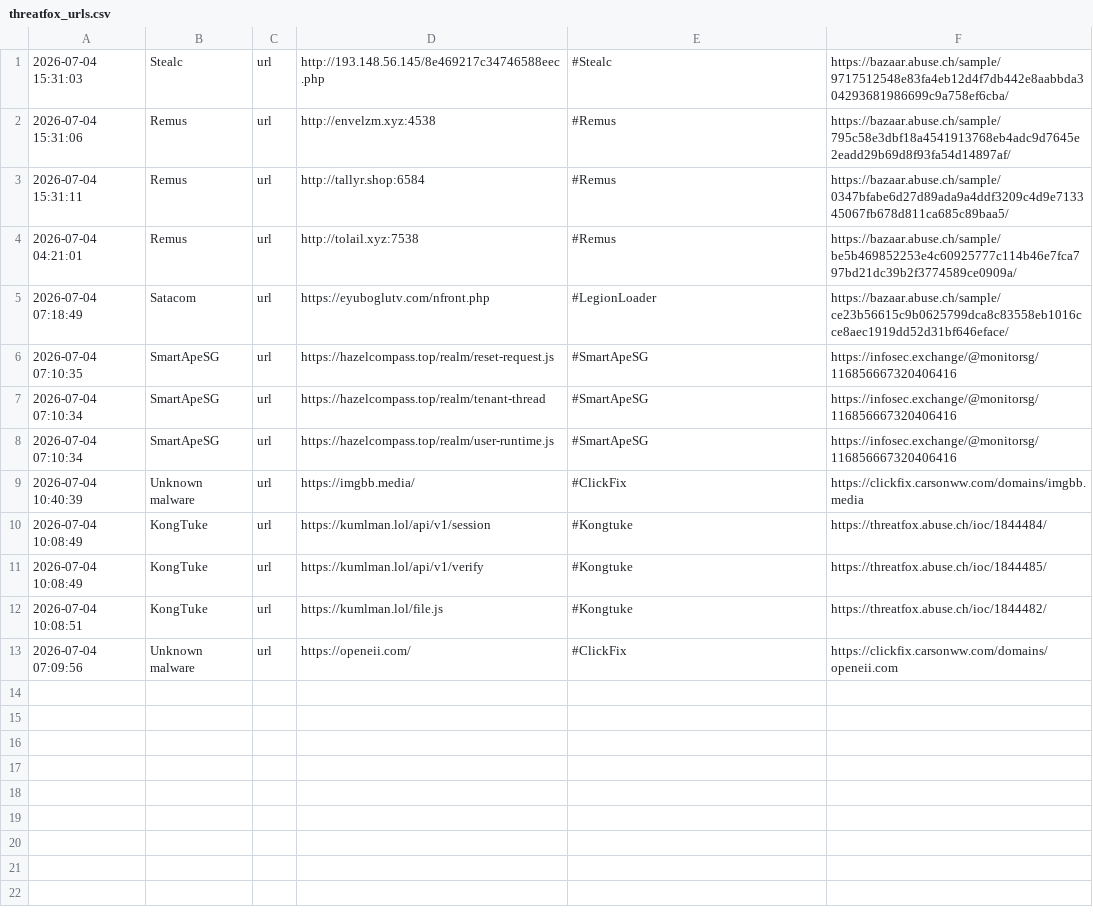
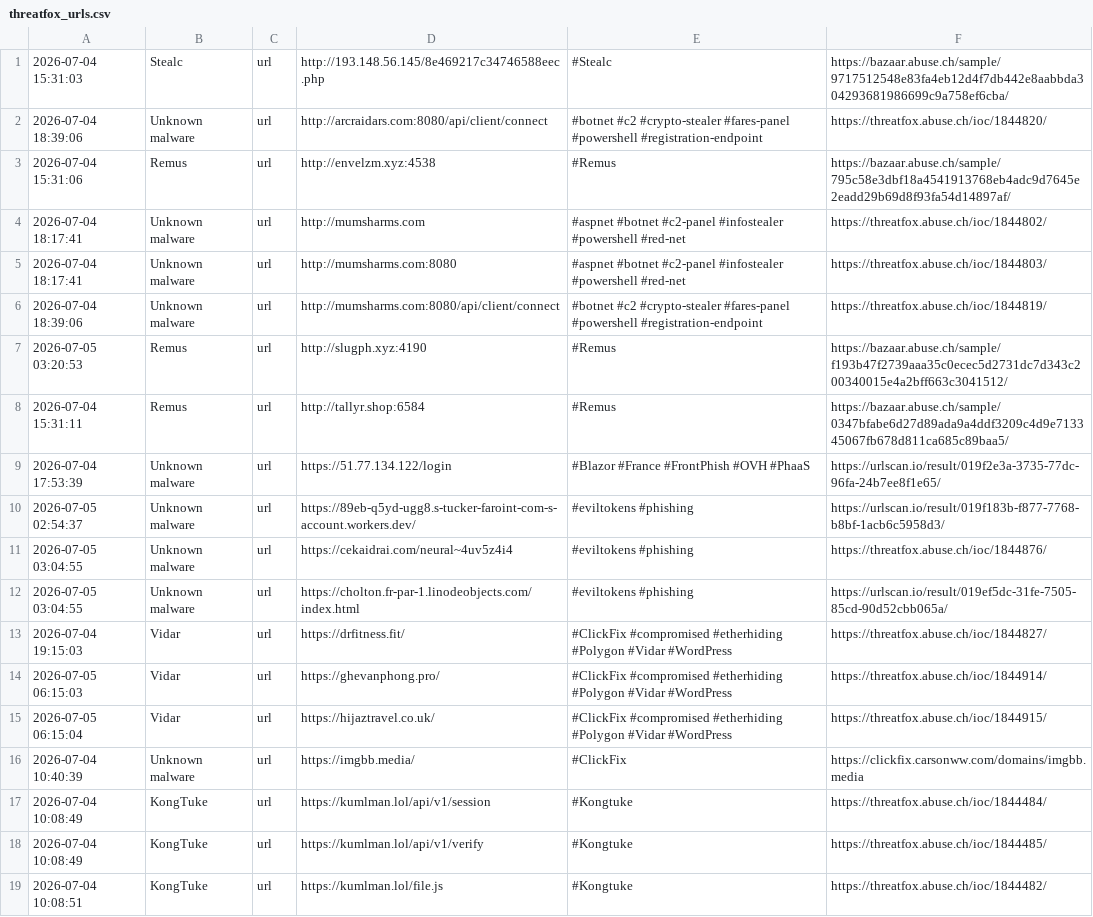
Before and after one commit to 0xShun/Threat-Intel-Data-Pipeline, a CSV file: reports/threatfox_urls.csv, drawn as a sheet.

```diff
--- a/reports/threatfox_urls.csv
+++ b/reports/threatfox_urls.csv
@@ -1,9 +1,16 @@
 2026-07-04 15:31:03,Stealc,url,http://193.148.56.145/8e469217c34746588eec.php,#Stealc,https://bazaar.abuse.ch/sample/9717512548e83fa4eb12d4f7db442e8aabbda304293681986699c9a758ef6cba/
+2026-07-04 18:39:06,Unknown malware,url,http://arcraidars.com:8080/api/client/connect,#botnet #c2 #crypto-stealer #fares-panel #powershell #registration-endpoint,https://threatfox.abuse.ch/ioc/1844820/
 2026-07-04 15:31:06,Remus,url,http://envelzm.xyz:4538,#Remus,https://bazaar.abuse.ch/sample/795c58e3dbf18a4541913768eb4adc9d7645e2eadd29b69d8f93fa54d14897af/
+2026-07-04 18:17:41,Unknown malware,url,http://mumsharms.com,#aspnet #botnet #c2-panel #infostealer #powershell #red-net,https://threatfox.abuse.ch/ioc/1844802/
+2026-07-04 18:17:41,Unknown malware,url,http://mumsharms.com:8080,#aspnet #botnet #c2-panel #infostealer #powershell #red-net,https://threatfox.abuse.ch/ioc/1844803/
+2026-07-04 18:39:06,Unknown malware,url,http://mumsharms.com:8080/api/client/connect,#botnet #c2 #crypto-stealer #fares-panel #powershell #registration-endpoint,https://threatfox.abuse.ch/ioc/1844819/
+2026-07-05 03:20:53,Remus,url,http://slugph.xyz:4190,#Remus,https://bazaar.abuse.ch/sample/f193b47f2739aaa35c0ecec5d2731dc7d343c200340015e4a2bff663c3041512/
 2026-07-04 15:31:11,Remus,url,http://tallyr.shop:6584,#Remus,https://bazaar.abuse.ch/sample/0347bfabe6d27d89ada9a4ddf3209c4d9e713345067fb678d811ca685c89baa5/
-2026-07-04 04:21:01,Remus,url,http://tolail.xyz:7538,#Remus,https://bazaar.abuse.ch/sample/be5b469852253e4c60925777c114b46e7fca797bd21dc39b2f3774589ce0909a/
-2026-07-04 07:18:49,Satacom,url,https://eyuboglutv.com/nfront.php,#LegionLoader,https://bazaar.abuse.ch/sample/ce23b56615c9b0625799dca8c83558eb1016cce8aec1919dd52d31bf646eface/
-2026-07-04 07:10:35,SmartApeSG,url,https://hazelcompass.top/realm/reset-request.js,#SmartApeSG,https://infosec.exchange/@monitorsg/116856667320406416
-2026-07-04 07:10:34,SmartApeSG,url,https://hazelcompass.top/realm/tenant-thread,#SmartApeSG,https://infosec.exchange/@monitorsg/116856667320406416
-2026-07-04 07:10:34,SmartApeSG,url,https://hazelcompass.top/realm/user-runtime.js,#SmartApeSG,https://infosec.exchange/@monitorsg/116856667320406416
+2026-07-04 17:53:39,Unknown malware,url,https://51.77.134.122/login,#Blazor #France #FrontPhish #OVH #PhaaS,https://urlscan.io/result/019f2e3a-3735-77dc-96fa-24b7ee8f1e65/
+2026-07-05 02:54:37,Unknown malware,url,https://89eb-q5yd-ugg8.s-tucker-faroint-com-s-account.workers.dev/,#eviltokens #phishing,https://urlscan.io/result/019f183b-f877-7768-b8bf-1acb6c5958d3/
+2026-07-05 03:04:55,Unknown malware,url,https://cekaidrai.com/neural~4uv5z4i4,#eviltokens #phishing,https://threatfox.abuse.ch/ioc/1844876/
+2026-07-05 03:04:55,Unknown malware,url,https://cholton.fr-par-1.linodeobjects.com/index.html,#eviltokens #phishing,https://urlscan.io/result/019ef5dc-31fe-7505-85cd-90d52cbb065a/
+2026-07-04 19:15:03,Vidar,url,https://drfitness.fit/,#ClickFix #compromised #etherhiding #Polygon #Vidar #WordPress,https://threatfox.abuse.ch/ioc/1844827/
+2026-07-05 06:15:03,Vidar,url,https://ghevanphong.pro/,#ClickFix #compromised #etherhiding #Polygon #Vidar #WordPress,https://threatfox.abuse.ch/ioc/1844914/
+2026-07-05 06:15:04,Vidar,url,https://hijaztravel.co.uk/,#ClickFix #compromised #etherhiding #Polygon #Vidar #WordPress,https://threatfox.abuse.ch/ioc/1844915/
 2026-07-04 10:40:39,Unknown malware,url,https://imgbb.media/,#ClickFix,https://clickfix.carsonww.com/domains/imgbb.media
@@ -12,2 +19 @@
 2026-07-04 10:08:51,KongTuke,url,https://kumlman.lol/file.js,#Kongtuke,https://threatfox.abuse.ch/ioc/1844482/
-2026-07-04 07:09:56,Unknown malware,url,https://openeii.com/,#ClickFix,https://clickfix.carsonww.com/domains/openeii.com
```
Also changed, not shown: reports/otx_domains.csv, reports/otx_urls.csv, 19 other files.
